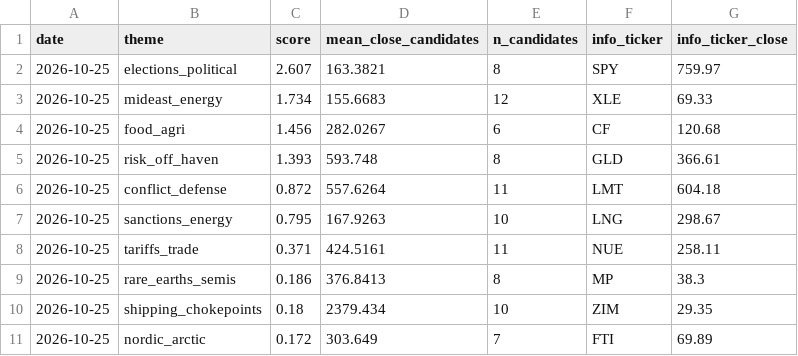
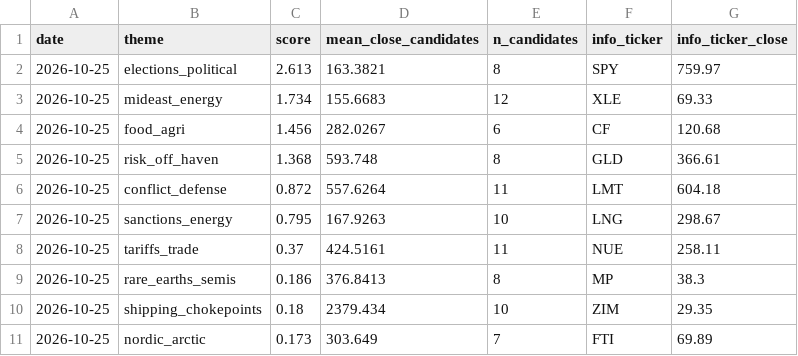
Before and after one commit to Feelwet/signal-tool, a CSV file: logs/theme_score.csv, drawn as a sheet.

```diff
--- a/logs/theme_score.csv
+++ b/logs/theme_score.csv
@@ -1,11 +1,11 @@
 date,theme,score,mean_close_candidates,n_candidates,info_ticker,info_ticker_close
-2026-10-25,elections_political,2.607,163.3821,8,SPY,759.97
+2026-10-25,elections_political,2.613,163.3821,8,SPY,759.97
 2026-10-25,mideast_energy,1.734,155.6683,12,XLE,69.33
 2026-10-25,food_agri,1.456,282.0267,6,CF,120.68
-2026-10-25,risk_off_haven,1.393,593.748,8,GLD,366.61
+2026-10-25,risk_off_haven,1.368,593.748,8,GLD,366.61
 2026-10-25,conflict_defense,0.872,557.6264,11,LMT,604.18
 2026-10-25,sanctions_energy,0.795,167.9263,10,LNG,298.67
-2026-10-25,tariffs_trade,0.371,424.5161,11,NUE,258.11
+2026-10-25,tariffs_trade,0.37,424.5161,11,NUE,258.11
 2026-10-25,rare_earths_semis,0.186,376.8413,8,MP,38.3
 2026-10-25,shipping_chokepoints,0.18,2379.434,10,ZIM,29.35
-2026-10-25,nordic_arctic,0.172,303.649,7,FTI,69.89
+2026-10-25,nordic_arctic,0.173,303.649,7,FTI,69.89
```
Also changed, not shown: logs/categories.csv, 2 other files.
